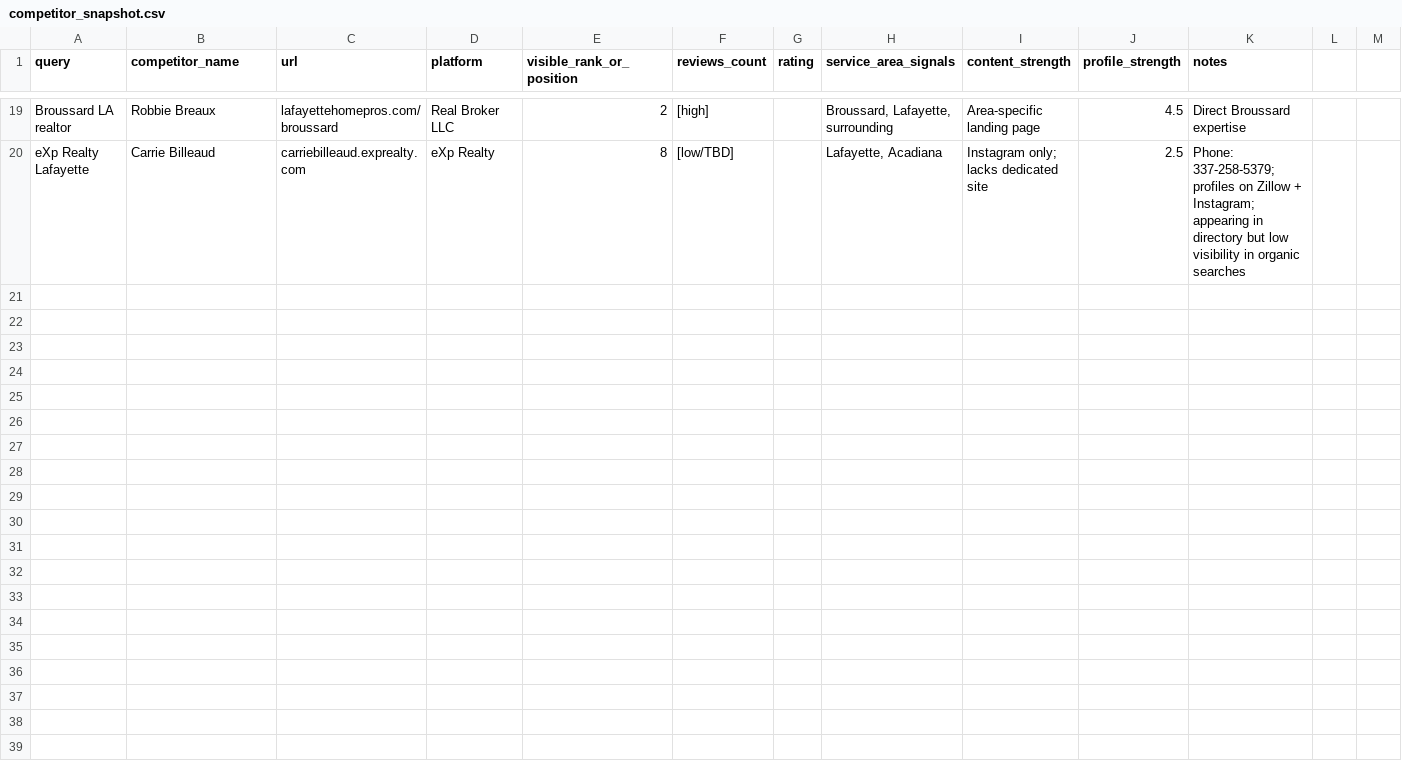
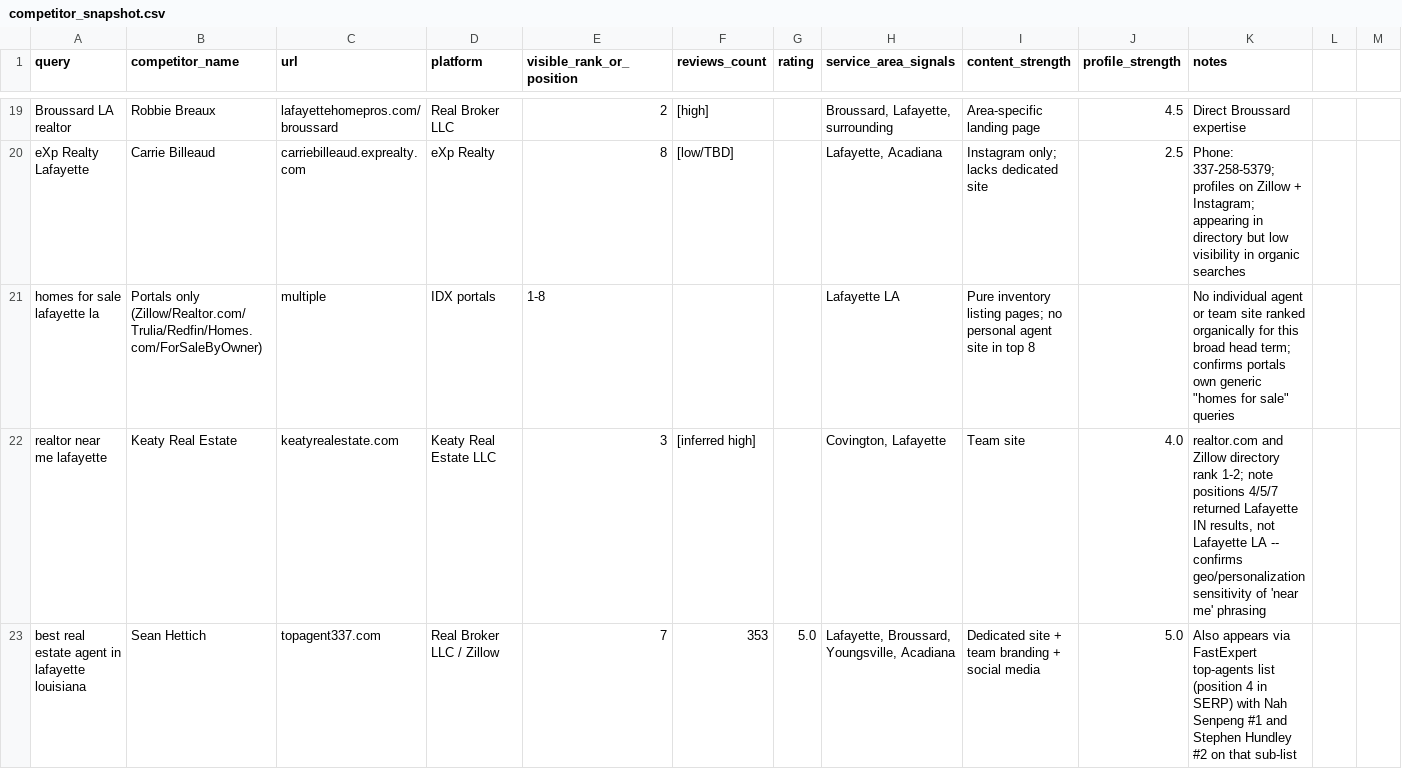
Before and after one commit to Departure7040/CarriesWebsite, a CSV file: data/competitor_snapshot.csv, drawn as a sheet; only a part is shown, gaps mark what is left out; the diff covers the shown part only.

```diff
--- a/data/competitor_snapshot.csv
+++ b/data/competitor_snapshot.csv
@@ -20 +20,4 @@ Broussard LA realtor,Robbie Breaux,lafayettehomepros.com/broussard,Real Broker L
 eXp Realty Lafayette,Carrie Billeaud,carriebilleaud.exprealty.com,eXp Realty,8,"[low/TBD]",,"Lafayette, Acadiana","Instagram only; lacks dedicated site",2.5,"Phone: 337-258-5379; profiles on Zillow + Instagram; appearing in directory but low visibility in organic searches"
+homes for sale lafayette la,Portals only (Zillow/Realtor.com/Trulia/Redfin/Homes.com/ForSaleByOwner),multiple,IDX portals,1-8,,,"Lafayette LA",Pure inventory listing pages; no personal agent site in top 8,,No individual agent or team site ranked organically for this broad head term; confirms portals own generic "homes for sale" queries
+realtor near me lafayette,Keaty Real Estate,keatyrealestate.com,Keaty Real Estate LLC,3,"[inferred high]",,"Covington, Lafayette",Team site,4.0,"realtor.com and Zillow directory rank 1-2; note positions 4/5/7 returned Lafayette IN results, not Lafayette LA -- confirms geo/personalization sensitivity of 'near me' phrasing"
+best real estate agent in lafayette louisiana,Sean Hettich,topagent337.com,Real Broker LLC / Zillow,7,353,5.0,"Lafayette, Broussard, Youngsville, Acadiana",Dedicated site + team branding + social media,5.0,Also appears via FastExpert top-agents list (position 4 in SERP) with Nah Senpeng #1 and Stephen Hundley #2 on that sub-list
```
Also changed, not shown: 9 added rows elsewhere in this file, data/source_log.csv, 1 other file.
